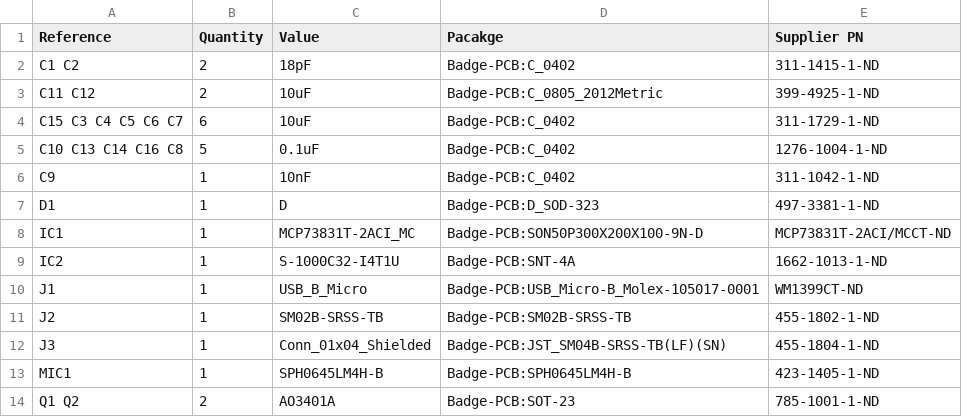
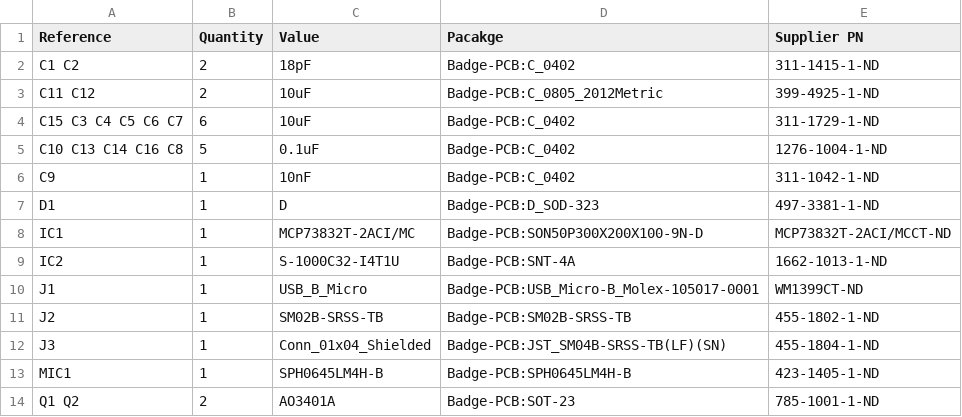
Before and after one commit to oshwabadge2020/Badge-PCB, a CSV file: badge.csv, drawn as a sheet; only a part is shown.

Commit message:
Update badge.csv
If the wrong variant is populated the badge self-terminates once the battery stops charging.

```diff
--- a/badge.csv
+++ b/badge.csv
@@ -7,3 +7,3 @@ C9 ,1,10nF,Badge-PCB:C_0402,311-1042-1-ND
 D1 ,1,D,Badge-PCB:D_SOD-323,497-3381-1-ND
-IC1 ,1,MCP73831T-2ACI_MC,Badge-PCB:SON50P300X200X100-9N-D,MCP73831T-2ACI/MCCT-ND
+IC1 ,1,	MCP73832T-2ACI/MC,Badge-PCB:SON50P300X200X100-9N-D,MCP73832T-2ACI/MCCT-ND
 IC2 ,1,S-1000C32-I4T1U,Badge-PCB:SNT-4A,1662-1013-1-ND
```
